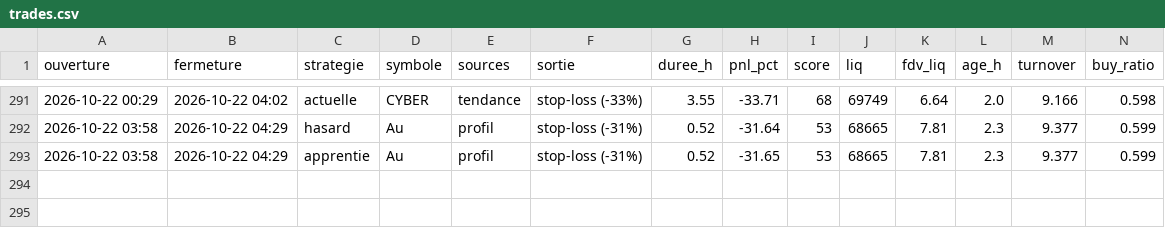
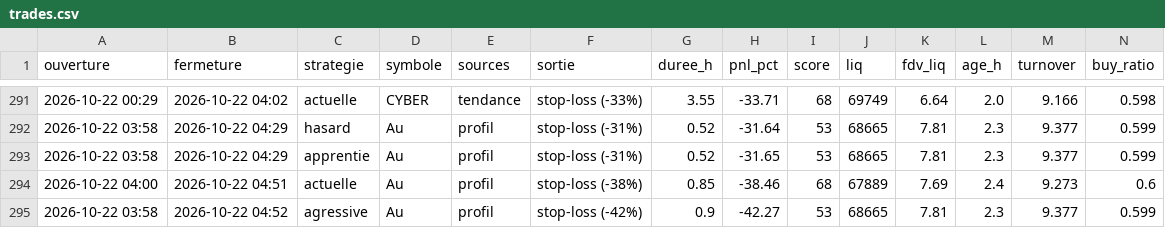
Before and after one commit to oshua888/memebot-, a CSV file: trades.csv, drawn as a sheet; only a part is shown, gaps mark what is left out; rows hold the shown columns only; the diff names each change by its address in the sheet, - before the commit and + after, or states it on an @@ line.

```diff
--- a/trades.csv
+++ b/trades.csv
+row 294: 2026-10-22 04:00 | 2026-10-22 04:51 | actuelle | Au | profil | stop-loss (-38%) | 0.85 | -38.46 | 68 | 67889 | 7.69 | 2.4 | 9.273 | 0.6
+row 295: 2026-10-22 03:58 | 2026-10-22 04:52 | agressive | Au | profil | stop-loss (-42%) | 0.9 | -42.27 | 53 | 68665 | 7.81 | 2.3 | 9.377 | 0.599
```
Also changed, not shown: journal.csv, 4 other files.
